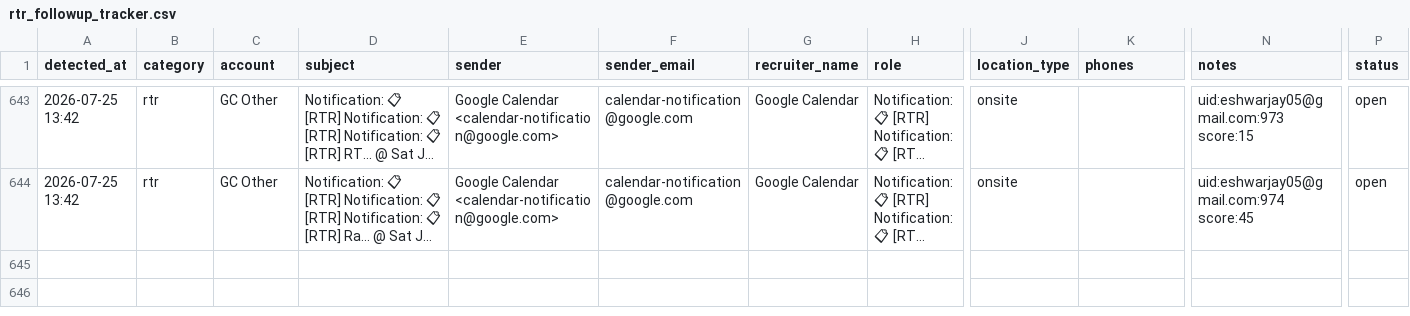
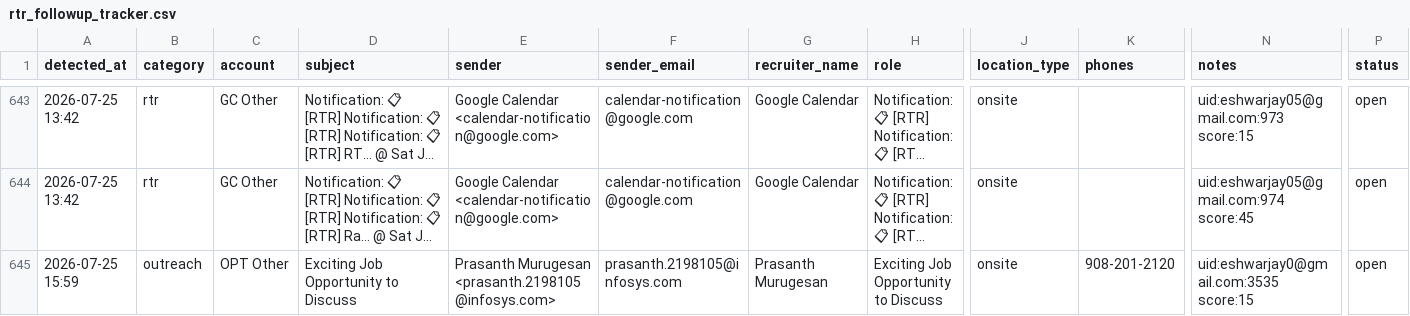
Before and after one commit to eshwarjay0-delS/gmail-watcher, a CSV file: data/rtr_followup_tracker.csv, drawn as a sheet; only a part is shown, gaps mark what is left out; long unchanged cells end in …; rows hold the shown columns only; the diff names each change by its address in the sheet, - before the commit and + after, or states it on an @@ line.

```diff
--- a/data/rtr_followup_tracker.csv
+++ b/data/rtr_followup_tracker.csv
+row 645: 2026-07-25 15:59 | outreach | OPT Other | Exciting Job Opportunity to Discuss | Prasanth Murugesan <prasanth.2198105@infosys.com> | prasanth.2198105@infosys.com | Prasanth Murugesan | Exciting Job Opportunity to Discuss | onsite | 908-201-2120 | uid:eshwarjay0@gmail.com:3535 score:15 | open
```
Also changed, not shown: 3 other files.
